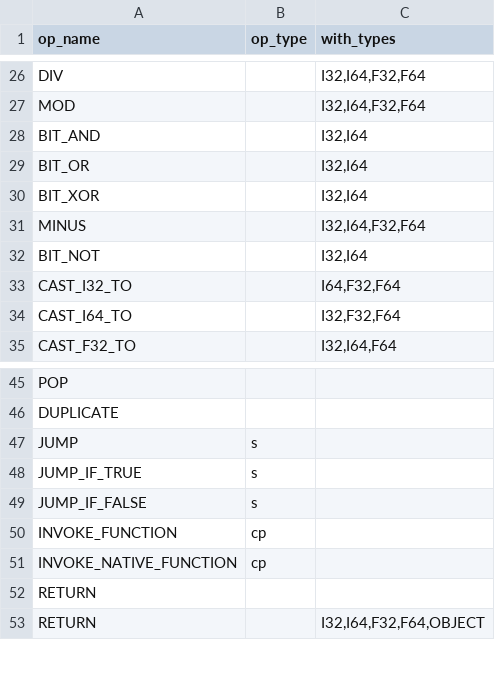
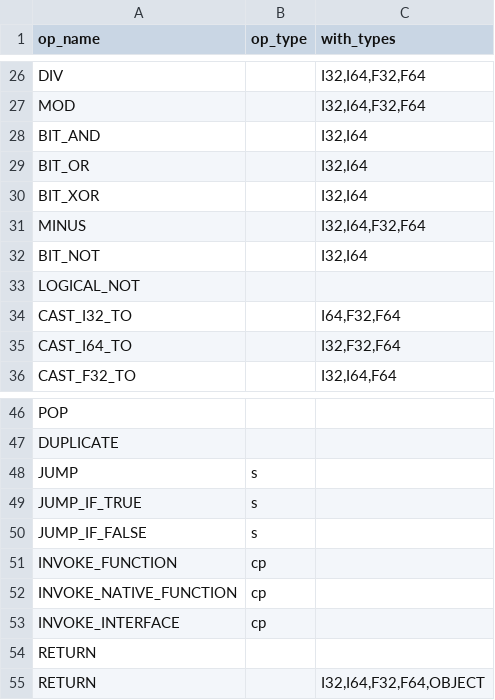
Before and after one commit to YanjieHe/flint-vm, a CSV file: scripts/opcode.csv, drawn as a sheet; only a part is shown, gaps mark what is left out.

Commit message:
Implement interface dispatch in the virtual machine

```diff
--- a/scripts/opcode.csv
+++ b/scripts/opcode.csv
@@ -32,2 +32,3 @@ MINUS,,"I32,I64,F32,F64"
 BIT_NOT,,"I32,I64"
+LOGICAL_NOT,,
 CAST_I32_TO,,"I64,F32,F64"
@@ -51,2 +52,3 @@ INVOKE_FUNCTION,cp,
 INVOKE_NATIVE_FUNCTION,cp,
+INVOKE_INTERFACE,cp,
 RETURN,,
```
Also changed, not shown: 18 other files.
